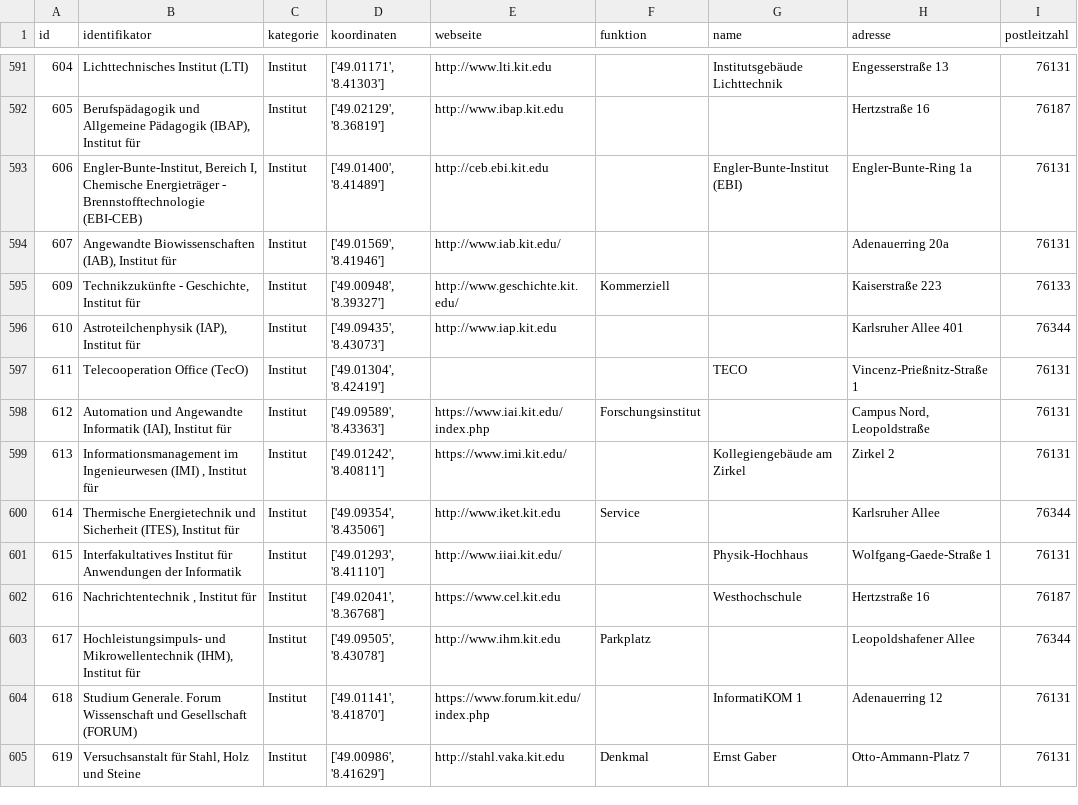
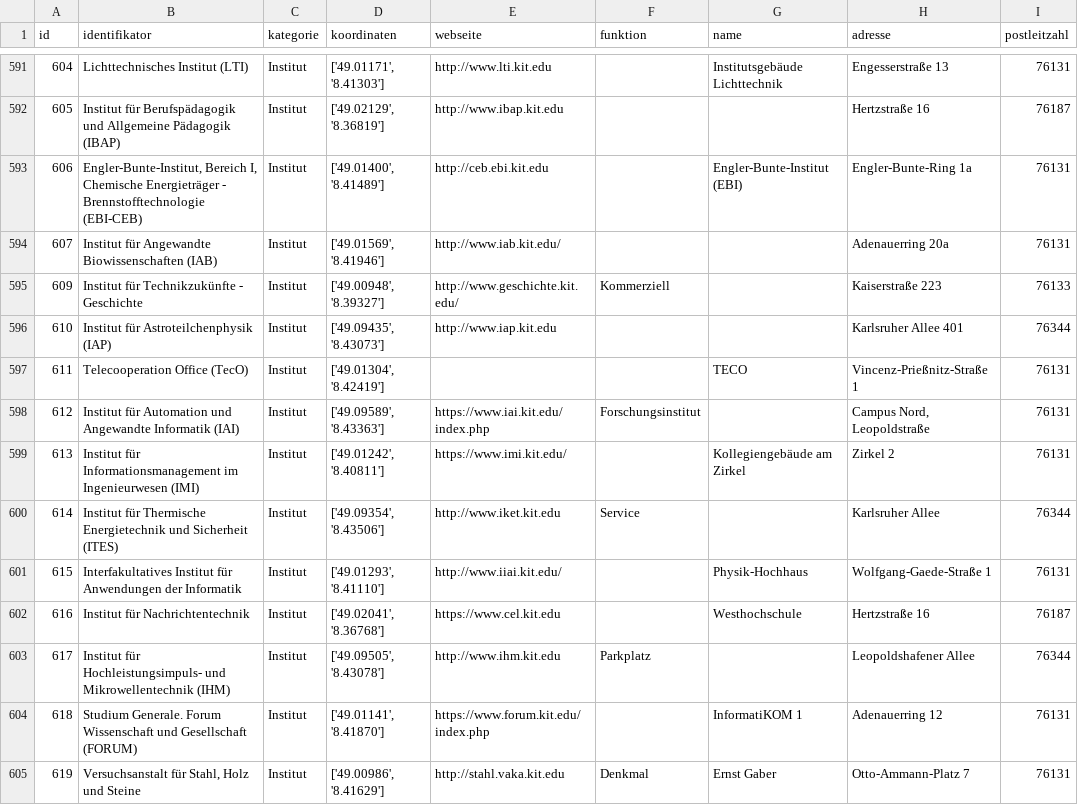
Before and after one commit to thomasmarwitz/campus_plan_bot, a CSV file: data/campusplan_evaluation.csv, drawn as a sheet; only a part is shown, gaps mark what is left out; the diff covers the shown part only; the diff names each change by its address in the sheet, - before the commit and + after, or states it on an @@ line.

Commit message:
fix institut für

```diff
--- a/data/campusplan_evaluation.csv
+++ b/data/campusplan_evaluation.csv
-B592 (identifikator): Berufspädagogik und Allgemeine Pädagogik (IBAP), Institut für
+B592 (identifikator): Institut für Berufspädagogik und Allgemeine Pädagogik (IBAP)
-B594 (identifikator): Angewandte Biowissenschaften (IAB), Institut für
+B594 (identifikator): Institut für Angewandte Biowissenschaften (IAB)
-B595 (identifikator): Technikzukünfte - Geschichte, Institut für
+B595 (identifikator): Institut für Technikzukünfte - Geschichte
-B596 (identifikator): Astroteilchenphysik (IAP), Institut für
+B596 (identifikator): Institut für Astroteilchenphysik (IAP)
-B598 (identifikator): Automation und Angewandte Informatik (IAI), Institut für
+B598 (identifikator): Institut für Automation und Angewandte Informatik (IAI)
-B599 (identifikator): Informationsmanagement im Ingenieurwesen (IMI) , Institut für
+B599 (identifikator): Institut für Informationsmanagement im Ingenieurwesen (IMI)
-B600 (identifikator): Thermische Energietechnik und Sicherheit (ITES), Institut für
+B600 (identifikator): Institut für Thermische Energietechnik und Sicherheit (ITES)
-B602 (identifikator): Nachrichtentechnik , Institut für
+B602 (identifikator): Institut für Nachrichtentechnik
-B603 (identifikator): Hochleistungsimpuls- und Mikrowellentechnik (IHM), Institut für
+B603 (identifikator): Institut für Hochleistungsimpuls- und Mikrowellentechnik (IHM)
```
Also changed, not shown: 94 edited cells elsewhere in this file, 1 other file.
